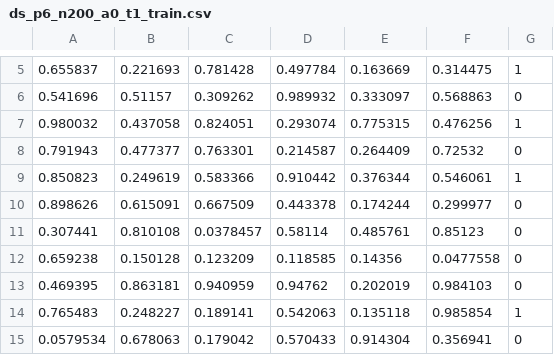
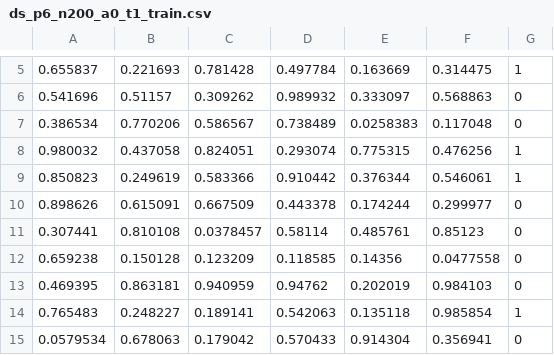
Before and after one commit to iagozag/programmingSubjects, a CSV file: machine_learning_via_linear_algebra_and_optimization/optimal_classification_trees/oct_project/data/ds_p6_n200_a0_t1_train.csv, drawn as a sheet; only a part is shown, gaps mark what is left out.

```diff
--- a/machine_learning_via_linear_algebra_and_optimization/optimal_classification_trees/oct_project/data/ds_p6_n200_a0_t1_train.csv
+++ b/machine_learning_via_linear_algebra_and_optimization/optimal_classification_trees/oct_project/data/ds_p6_n200_a0_t1_train.csv
@@ -6,4 +6,4 @@
 0.541696,0.51157,0.309262,0.989932,0.333097,0.568863,0
+0.386534,0.770206,0.586567,0.738489,0.0258383,0.117048,0
 0.980032,0.437058,0.824051,0.293074,0.775315,0.476256,1
-0.791943,0.477377,0.763301,0.214587,0.264409,0.72532,0
 0.850823,0.249619,0.583366,0.910442,0.376344,0.546061,1
```
Also changed, not shown: machine_learning_via_linear_algebra_and_optimization/optimal_classification_trees/oct_project/data/ds_p2_n200_a2n_t4_train.csv, machine_learning_via_linear_algebra_and_optimization/optimal_classification_trees/oct_project/data/ds_p2_n200_a2n_t4_val.csv, 39 other files.
